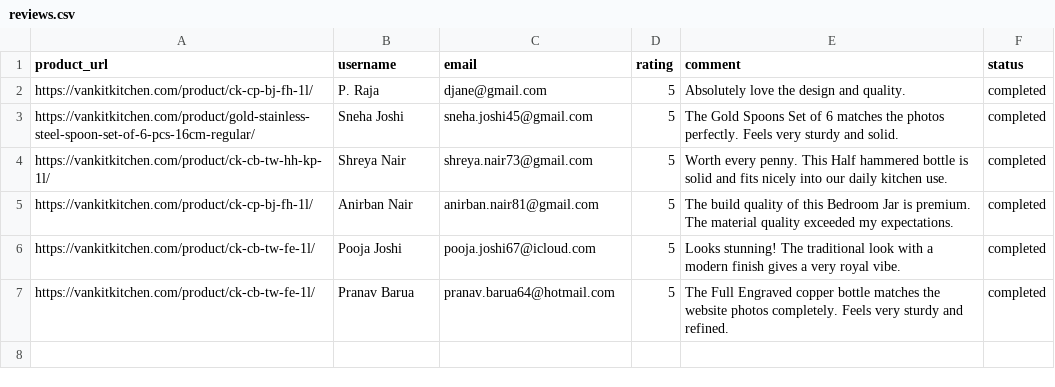
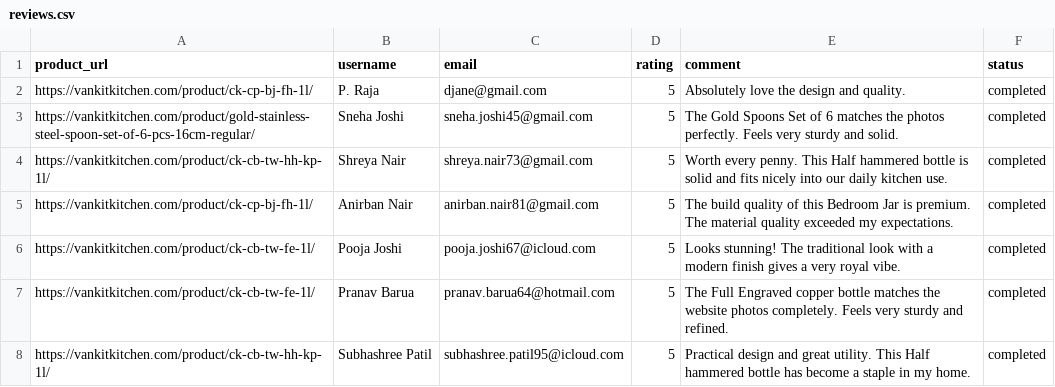
Before and after one commit to ankit1714/website-review, a CSV file: reviews.csv, drawn as a sheet; the diff names each change by its address in the sheet, - before the commit and + after, or states it on an @@ line.

```diff
--- a/reviews.csv
+++ b/reviews.csv
+row 8: https://vankitkitchen.com/product/ck-cb-tw-hh-kp-1l/ | Subhashree Patil | subhashree.patil95@icloud.com | 5 | Practical design and great utility. This Half hammered bottle has become a staple in my home. | completed
```
